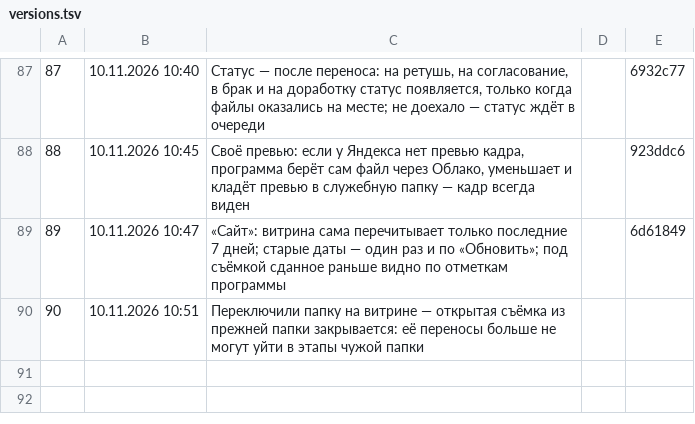
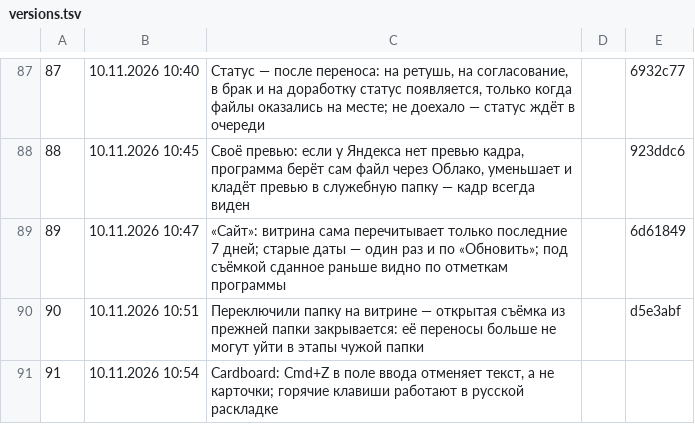
Before and after one commit to barinskim-cmyk/content-pulse, a TSV file: tools/versions.tsv, drawn as a sheet; only a part is shown, gaps mark what is left out.

```diff
--- a/tools/versions.tsv
+++ b/tools/versions.tsv
@@ -89,2 +89,3 @@
 89	10.11.2026 10:47	«Сайт»: витрина сама перечитывает только последние 7 дней; старые даты — один раз и по «Обновить»; под съёмкой сданное раньше видно по отметкам программы		6d61849
-90	10.11.2026 10:51	Переключили папку на витрине — открытая съёмка из прежней папки закрывается: её переносы больше не могут уйти в этапы чужой папки		
+90	10.11.2026 10:51	Переключили папку на витрине — открытая съёмка из прежней папки закрывается: её переносы больше не могут уйти в этапы чужой папки		d5e3abf
+91	10.11.2026 10:54	Cardboard: Cmd+Z в поле ввода отменяет текст, а не карточки; горячие клавиши работают в русской раскладке		
```
Also changed, not shown: 4 other files.
